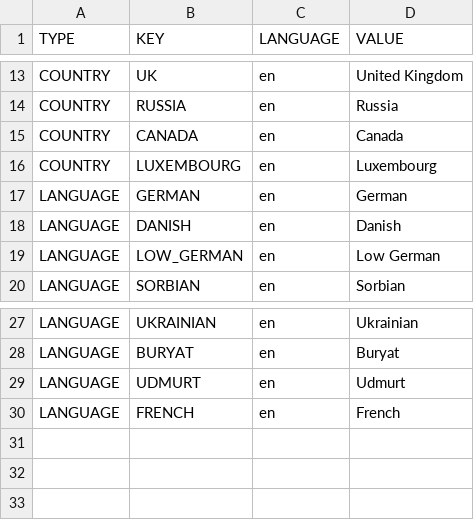
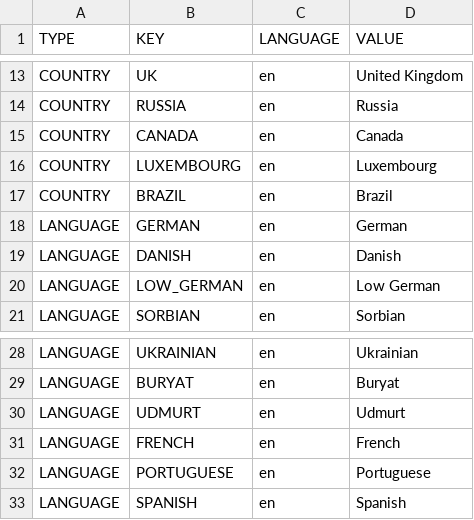
Before and after one commit to tesler-platform/tesler-doc, a CSV file: tesler-doc-db/src/main/resources/db/migration/liquibase/data/initial/DICTIONARY_ITEM_TR.csv, drawn as a sheet; only a part is shown, gaps mark what is left out.

```diff
--- a/tesler-doc-db/src/main/resources/db/migration/liquibase/data/initial/DICTIONARY_ITEM_TR.csv
+++ b/tesler-doc-db/src/main/resources/db/migration/liquibase/data/initial/DICTIONARY_ITEM_TR.csv
@@ -16,2 +16,3 @@
 "COUNTRY";LUXEMBOURG;"en";Luxembourg
+"COUNTRY";BRAZIL;"en";Brazil
 "LANGUAGE";"GERMAN";"en";"German"
@@ -30 +31,3 @@
 "LANGUAGE";"FRENCH";en;"French"
+"LANGUAGE";PORTUGUESE;en;Portuguese
+"LANGUAGE";SPANISH;en;Spanish
```
Also changed, not shown: tesler-doc-db/src/main/resources/db/migration/liquibase/data/initial/DICTIONARY_ITEM.csv, 3 other files.
